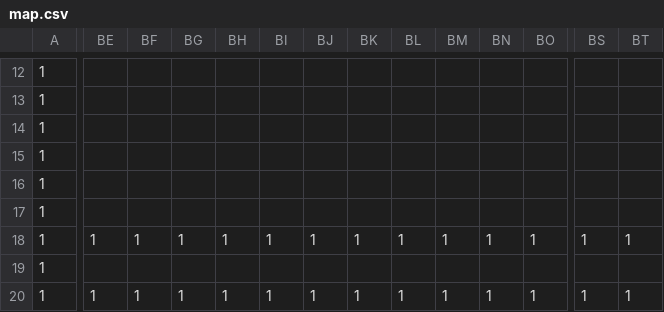
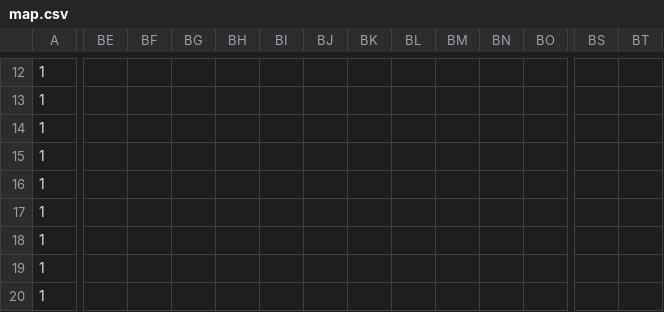
Before and after one commit to ITO0813/AL3main, a CSV file: DirectXGame/Resources/map.csv, drawn as a sheet; only a part is shown, gaps mark what is left out; removed rows and columns are numbered as before the commit, all else as after; rows hold the shown columns only; the diff covers the shown part only; the diff names each change by its address in the sheet, - before the commit and + after, or states it on an @@ line.

```diff
--- a/DirectXGame/Resources/map.csv
+++ b/DirectXGame/Resources/map.csv
-row 18: 1 | 1 | 1 | 1 | 1 | 1 | 1 | 1 | 1 | 1 | 1 | 1 | 1 | 1
+row 18: 1
-BE20: 1
+BE20: (empty)
-BF20: 1
+BF20: (empty)
-BG20: 1
+BG20: (empty)
-BH20: 1
+BH20: (empty)
-BI20: 1
+BI20: (empty)
-BJ20: 1
+BJ20: (empty)
-BK20: 1
+BK20: (empty)
-BL20: 1
+BL20: (empty)
-BM20: 1
+BM20: (empty)
-BN20: 1
+BN20: (empty)
-BO20: 1
+BO20: (empty)
-BS20: 1
+BS20: (empty)
-BT20: 1
+BT20: (empty)
```
Also changed, not shown: 37 edited cells elsewhere in this file, 1 other file.
